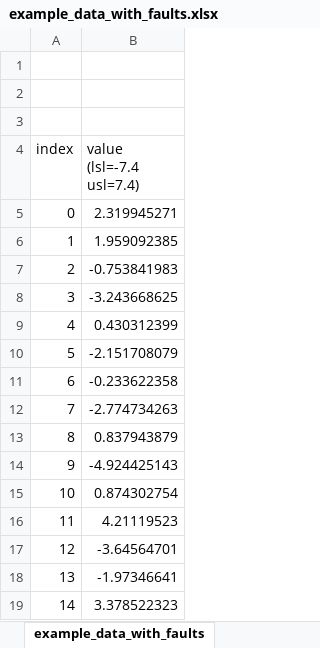
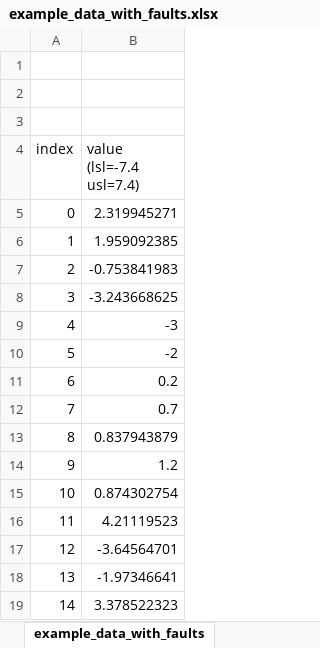
Before and after one commit to slightlynybbled/manufacturing, an Excel workbook: examples/example_data_with_faults.xlsx, sheet example_data_with_faults, drawn as a sheet; only a part is shown; values as stored, in another font and other column widths than the file's, no borders; the diff names each change by its address in the sheet, - before the commit and + after, or states it on an @@ line.

```diff
--- a/examples/example_data_with_faults.xlsx (sheet example_data_with_faults)
+++ b/examples/example_data_with_faults.xlsx (sheet example_data_with_faults)
-B9 (value (lsl=-7.4 usl=7.4)): 0.430312399
+B9 (value (lsl=-7.4 usl=7.4)): -3
-B10 (value (lsl=-7.4 usl=7.4)): -2.151708079
+B10 (value (lsl=-7.4 usl=7.4)): -2
-B11 (value (lsl=-7.4 usl=7.4)): -0.233622358
+B11 (value (lsl=-7.4 usl=7.4)): 0.2
-B12 (value (lsl=-7.4 usl=7.4)): -2.774734263
+B12 (value (lsl=-7.4 usl=7.4)): 0.7
-B14 (value (lsl=-7.4 usl=7.4)): -4.924425143
+B14 (value (lsl=-7.4 usl=7.4)): 1.2
```
Also changed, not shown: 3 other files.
